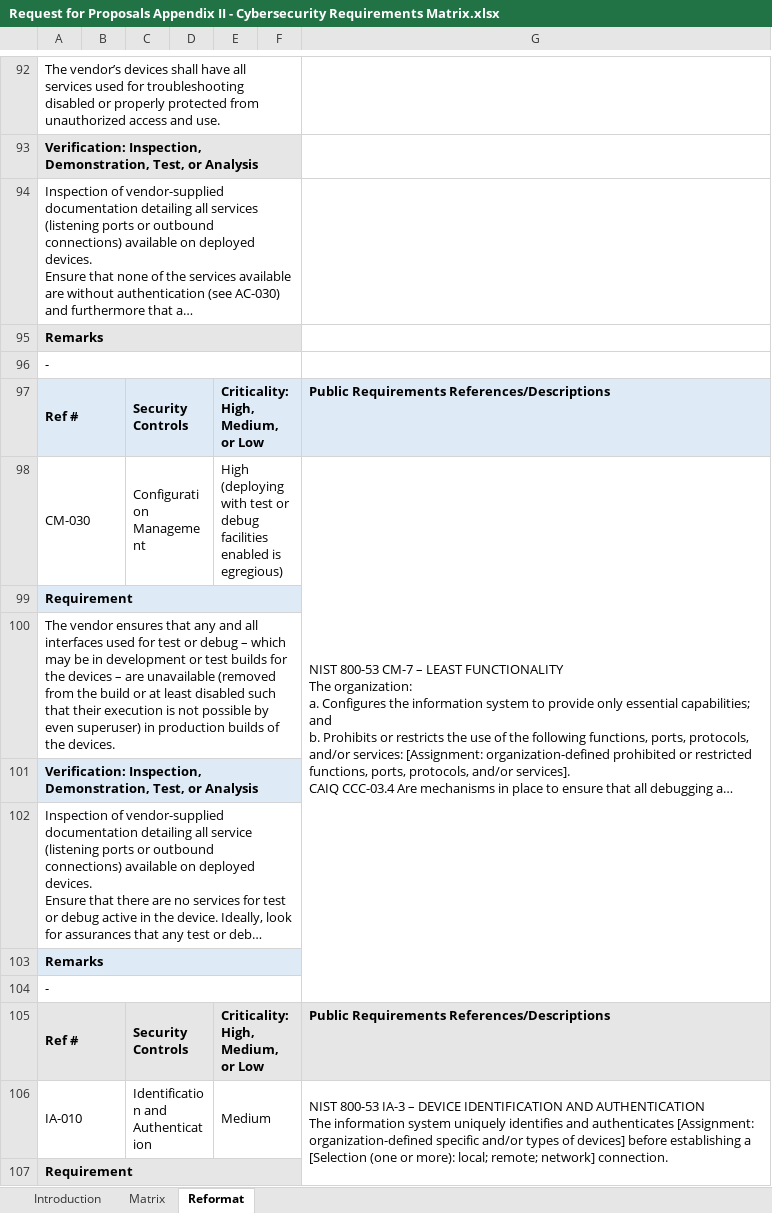
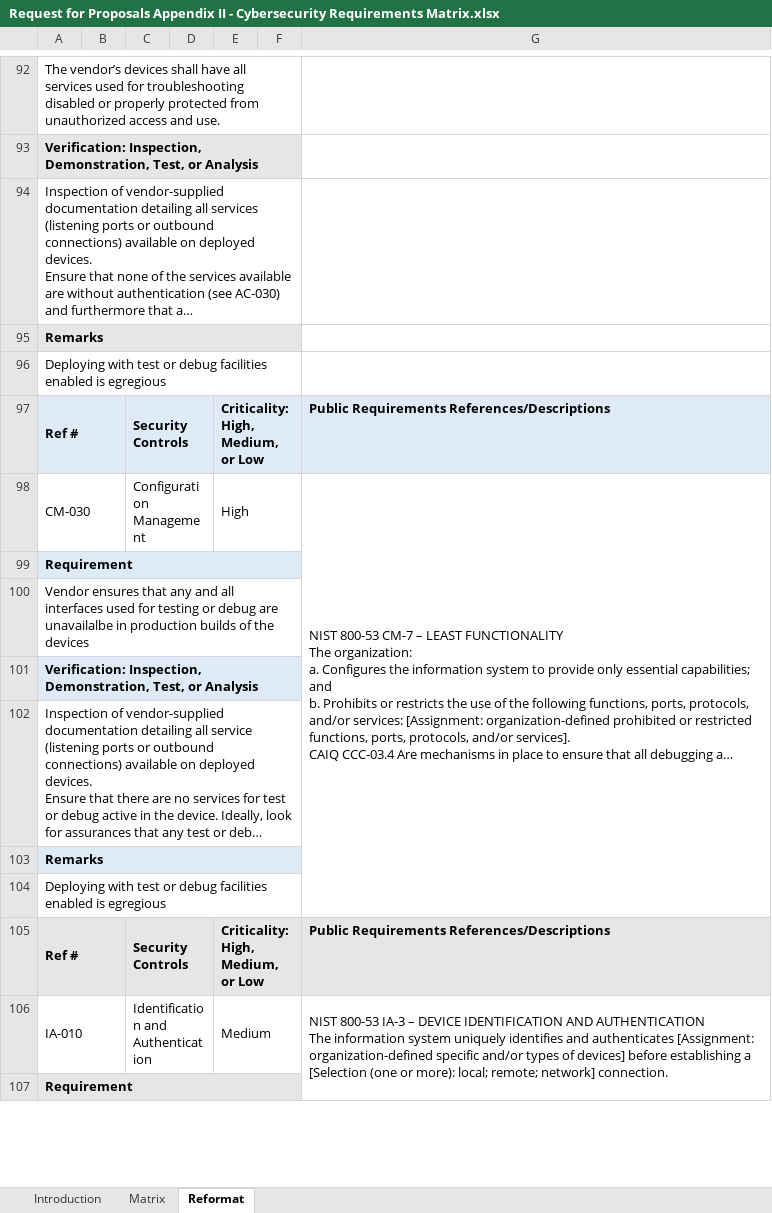
Before and after one commit to nmfta-repo/nmfta-rfp_templates, an Excel workbook: Request for Proposals Appendix II - Cybersecurity Requirements Matrix.xlsx, sheet Reformat, drawn as a sheet; only a part is shown, gaps mark what is left out; long unchanged cells end in …; values as stored, in another font and other column widths than the file's, no borders; the diff covers the shown part only; the diff names each change by its address in the sheet, - before the commit and + after, or states it on an @@ line.

```diff
--- a/Request for Proposals Appendix II - Cybersecurity Requirements Matrix.xlsx (sheet Reformat)
+++ b/Request for Proposals Appendix II - Cybersecurity Requirements Matrix.xlsx (sheet Reformat)
-A96: -
+A96: Deploying with test or debug facilities enabled is egregious
-E98: High (deploying with test or debug facilities enabled is egregious)
+E98: High
-A100: The vendor ensures that any and all interfaces used for test or debug – which may be in development or test builds for the devices – are unavailable (removed from the build or at least disabled such that their execution is not possible by even superuser) in production builds of the devices.
+A100: Vendor ensures that any and all interfaces used for testing or debug are unavailalbe in production builds of the devices
-A104: -
+A104: Deploying with test or debug facilities enabled is egregious
```
Also changed, not shown: 61 edited cells elsewhere in this sheet, sheet Matrix, formulas that keep their value, hidden cells.
